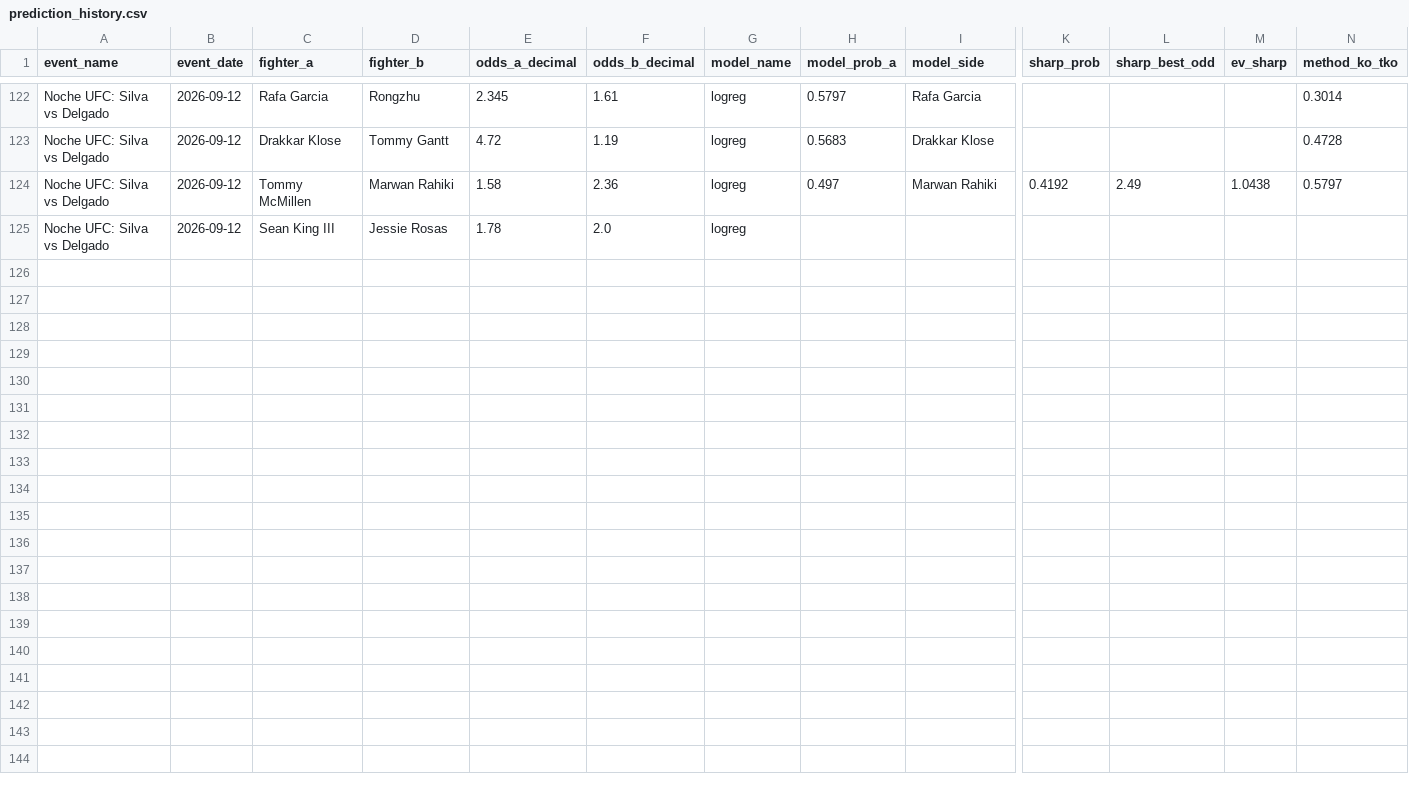
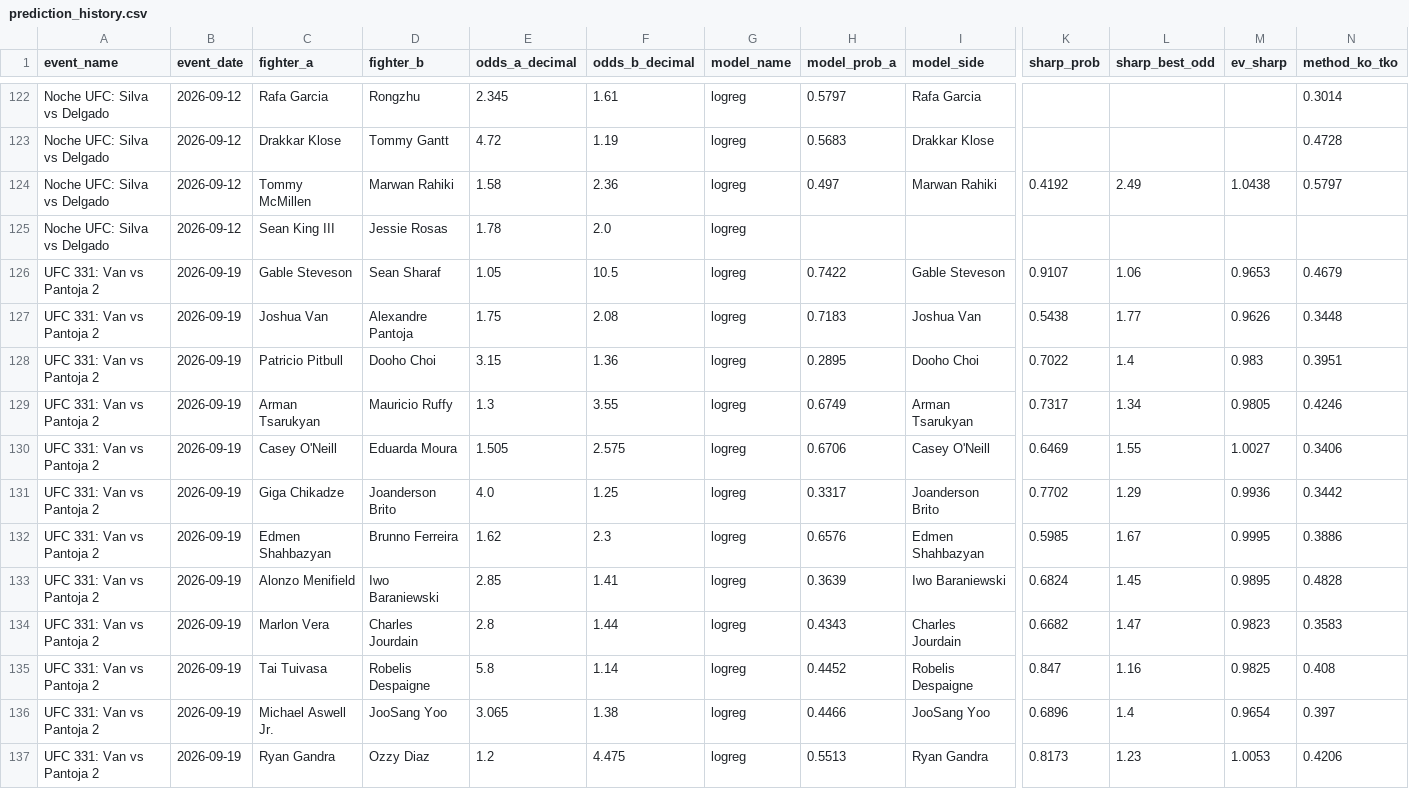
Before and after one commit to bergols/ufc-predictor, a CSV file: data/prediction_history.csv, drawn as a sheet; only a part is shown, gaps mark what is left out; rows hold the shown columns only; the diff names each change by its address in the sheet, - before the commit and + after, or states it on an @@ line.

Commit message:
Atualiza relatório: UFC 331: Van vs Pantoja 2

```diff
--- a/data/prediction_history.csv
+++ b/data/prediction_history.csv
+row 126: UFC 331: Van vs Pantoja 2 | 2026-09-19 | Gable Steveson | Sean Sharaf | 1.05 | 10.5 | logreg | 0.7422 | Gable Steveson | 0.9107 | 1.06 | 0.9653 | 0.4679
+row 127: UFC 331: Van vs Pantoja 2 | 2026-09-19 | Joshua Van | Alexandre Pantoja | 1.75 | 2.08 | logreg | 0.7183 | Joshua Van | 0.5438 | 1.77 | 0.9626 | 0.3448
+row 128: UFC 331: Van vs Pantoja 2 | 2026-09-19 | Patricio Pitbull | Dooho Choi | 3.15 | 1.36 | logreg | 0.2895 | Dooho Choi | 0.7022 | 1.4 | 0.983 | 0.3951
+row 129: UFC 331: Van vs Pantoja 2 | 2026-09-19 | Arman Tsarukyan | Mauricio Ruffy | 1.3 | 3.55 | logreg | 0.6749 | Arman Tsarukyan | 0.7317 | 1.34 | 0.9805 | 0.4246
+row 130: UFC 331: Van vs Pantoja 2 | 2026-09-19 | Casey O'Neill | Eduarda Moura | 1.505 | 2.575 | logreg | 0.6706 | Casey O'Neill | 0.6469 | 1.55 | 1.0027 | 0.3406
+row 131: UFC 331: Van vs Pantoja 2 | 2026-09-19 | Giga Chikadze | Joanderson Brito | 4.0 | 1.25 | logreg | 0.3317 | Joanderson Brito | 0.7702 | 1.29 | 0.9936 | 0.3442
+row 132: UFC 331: Van vs Pantoja 2 | 2026-09-19 | Edmen Shahbazyan | Brunno Ferreira | 1.62 | 2.3 | logreg | 0.6576 | Edmen Shahbazyan | 0.5985 | 1.67 | 0.9995 | 0.3886
+row 133: UFC 331: Van vs Pantoja 2 | 2026-09-19 | Alonzo Menifield | Iwo Baraniewski | 2.85 | 1.41 | logreg | 0.3639 | Iwo Baraniewski | 0.6824 | 1.45 | 0.9895 | 0.4828
+row 134: UFC 331: Van vs Pantoja 2 | 2026-09-19 | Marlon Vera | Charles Jourdain | 2.8 | 1.44 | logreg | 0.4343 | Charles Jourdain | 0.6682 | 1.47 | 0.9823 | 0.3583
+row 135: UFC 331: Van vs Pantoja 2 | 2026-09-19 | Tai Tuivasa | Robelis Despaigne | 5.8 | 1.14 | logreg | 0.4452 | Robelis Despaigne | 0.847 | 1.16 | 0.9825 | 0.408
+row 136: UFC 331: Van vs Pantoja 2 | 2026-09-19 | Michael Aswell Jr. | JooSang Yoo | 3.065 | 1.38 | logreg | 0.4466 | JooSang Yoo | 0.6896 | 1.4 | 0.9654 | 0.397
+row 137: UFC 331: Van vs Pantoja 2 | 2026-09-19 | Ryan Gandra | Ozzy Diaz | 1.2 | 4.475 | logreg | 0.5513 | Ryan Gandra | 0.8173 | 1.23 | 1.0053 | 0.4206
```
Also changed, not shown: 2 other files.
